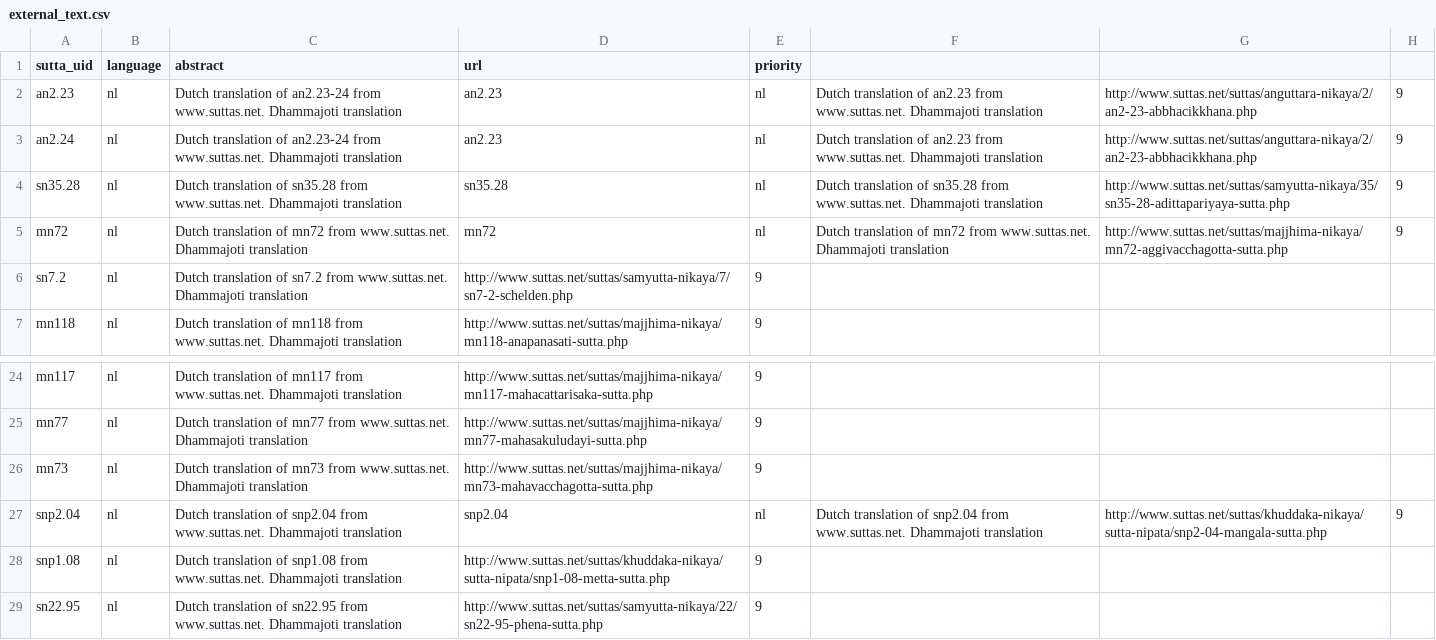
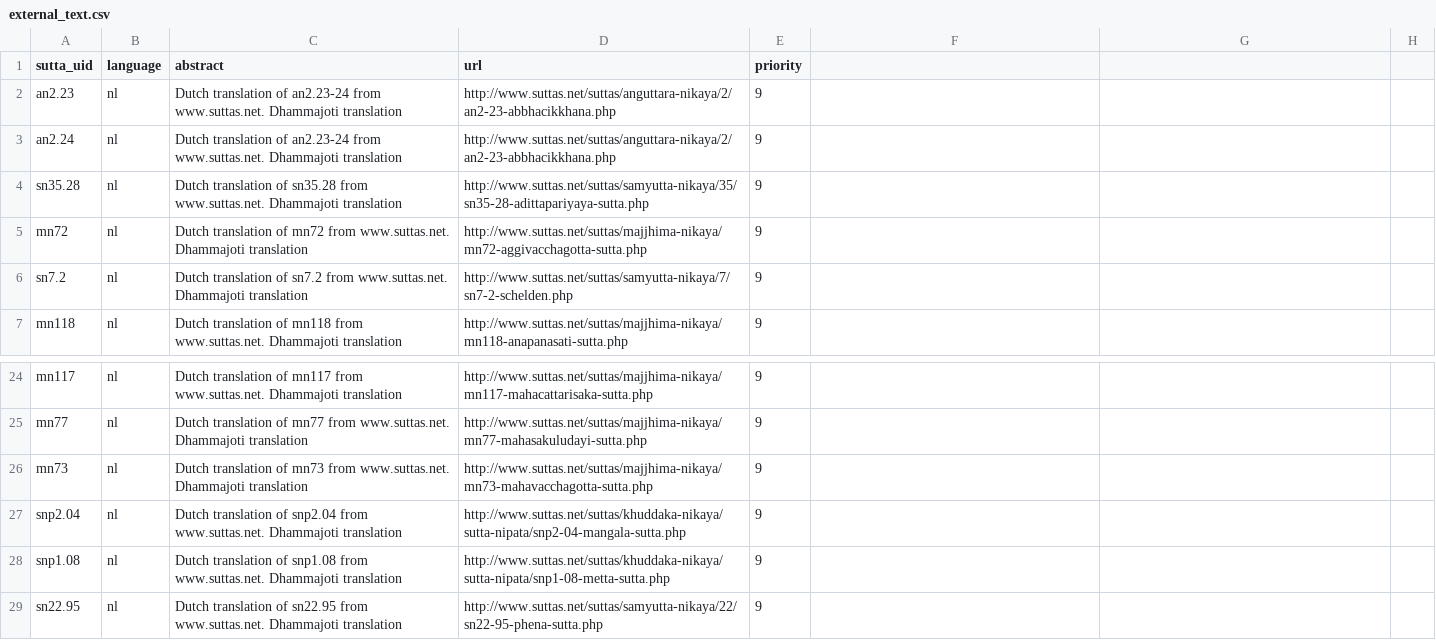
Before and after one commit to suttacentral/legacy-suttacentral-data, a CSV file: table/external_text.csv, drawn as a sheet; only a part is shown, gaps mark what is left out.

Commit message:
change external urls

```diff
--- a/table/external_text.csv
+++ b/table/external_text.csv
@@ -1,6 +1,6 @@
 sutta_uid,language,abstract,url,priority
-an2.23,nl,Dutch translation of an2.23-24 from www.suttas.net. Dhammajoti translation,an2.23,nl,Dutch translation of an2.23 from www.suttas.net. Dhammajoti translation,http://www.suttas.net/suttas/anguttara-nikaya/2/an2-23-abbhacikkhana.php,9
-an2.24,nl,Dutch translation of an2.23-24 from www.suttas.net. Dhammajoti translation,an2.23,nl,Dutch translation of an2.23 from www.suttas.net. Dhammajoti translation,http://www.suttas.net/suttas/anguttara-nikaya/2/an2-23-abbhacikkhana.php,9
-sn35.28,nl,Dutch translation of sn35.28 from www.suttas.net. Dhammajoti translation,sn35.28,nl,Dutch translation of sn35.28 from www.suttas.net. Dhammajoti translation,http://www.suttas.net/suttas/samyutta-nikaya/35/sn35-28-adittapariyaya-sutta.php,9
-mn72,nl,Dutch translation of mn72 from www.suttas.net. Dhammajoti translation,mn72,nl,Dutch translation of mn72 from www.suttas.net. Dhammajoti translation,http://www.suttas.net/suttas/majjhima-nikaya/mn72-aggivacchagotta-sutta.php,9
+an2.23,nl,Dutch translation of an2.23-24 from www.suttas.net. Dhammajoti translation,http://www.suttas.net/suttas/anguttara-nikaya/2/an2-23-abbhacikkhana.php,9
+an2.24,nl,Dutch translation of an2.23-24 from www.suttas.net. Dhammajoti translation,http://www.suttas.net/suttas/anguttara-nikaya/2/an2-23-abbhacikkhana.php,9
+sn35.28,nl,Dutch translation of sn35.28 from www.suttas.net. Dhammajoti translation,http://www.suttas.net/suttas/samyutta-nikaya/35/sn35-28-adittapariyaya-sutta.php,9
+mn72,nl,Dutch translation of mn72 from www.suttas.net. Dhammajoti translation,http://www.suttas.net/suttas/majjhima-nikaya/mn72-aggivacchagotta-sutta.php,9
 sn7.2,nl,Dutch translation of sn7.2 from www.suttas.net. Dhammajoti translation,http://www.suttas.net/suttas/samyutta-nikaya/7/sn7-2-schelden.php,9
@@ -26,3 +26,3 @@ mn77,nl,Dutch translation of mn77 from www.suttas.net. Dhammajoti translation,ht
 mn73,nl,Dutch translation of mn73 from www.suttas.net. Dhammajoti translation,http://www.suttas.net/suttas/majjhima-nikaya/mn73-mahavacchagotta-sutta.php,9
-snp2.04,nl,Dutch translation of snp2.04 from www.suttas.net. Dhammajoti translation,snp2.04,nl,Dutch translation of snp2.04 from www.suttas.net. Dhammajoti translation,http://www.suttas.net/suttas/khuddaka-nikaya/sutta-nipata/snp2-04-mangala-sutta.php,9
+snp2.04,nl,Dutch translation of snp2.04 from www.suttas.net. Dhammajoti translation,http://www.suttas.net/suttas/khuddaka-nikaya/sutta-nipata/snp2-04-mangala-sutta.php,9
 snp1.08,nl,Dutch translation of snp1.08 from www.suttas.net. Dhammajoti translation,http://www.suttas.net/suttas/khuddaka-nikaya/sutta-nipata/snp1-08-metta-sutta.php,9
```
